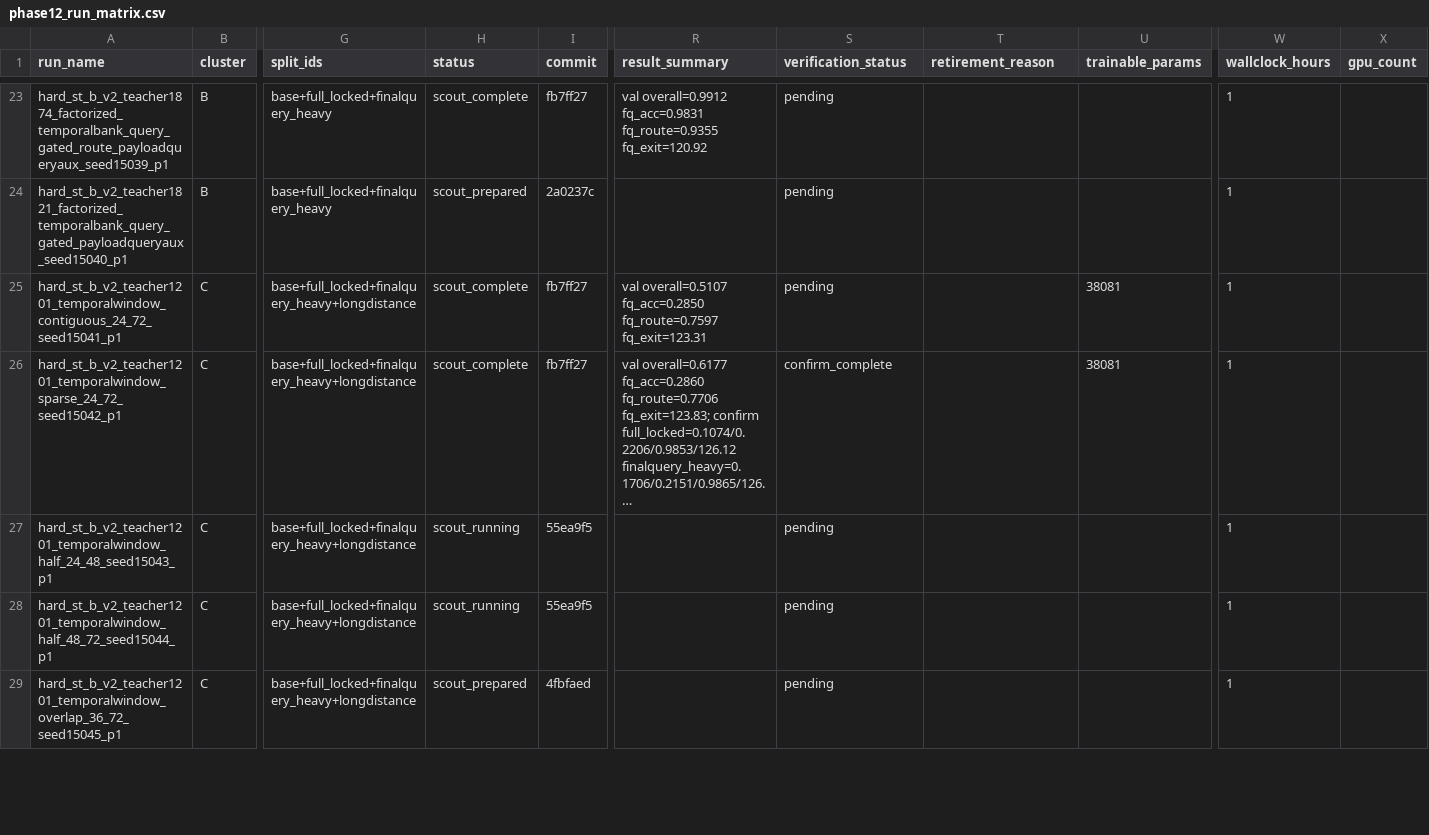
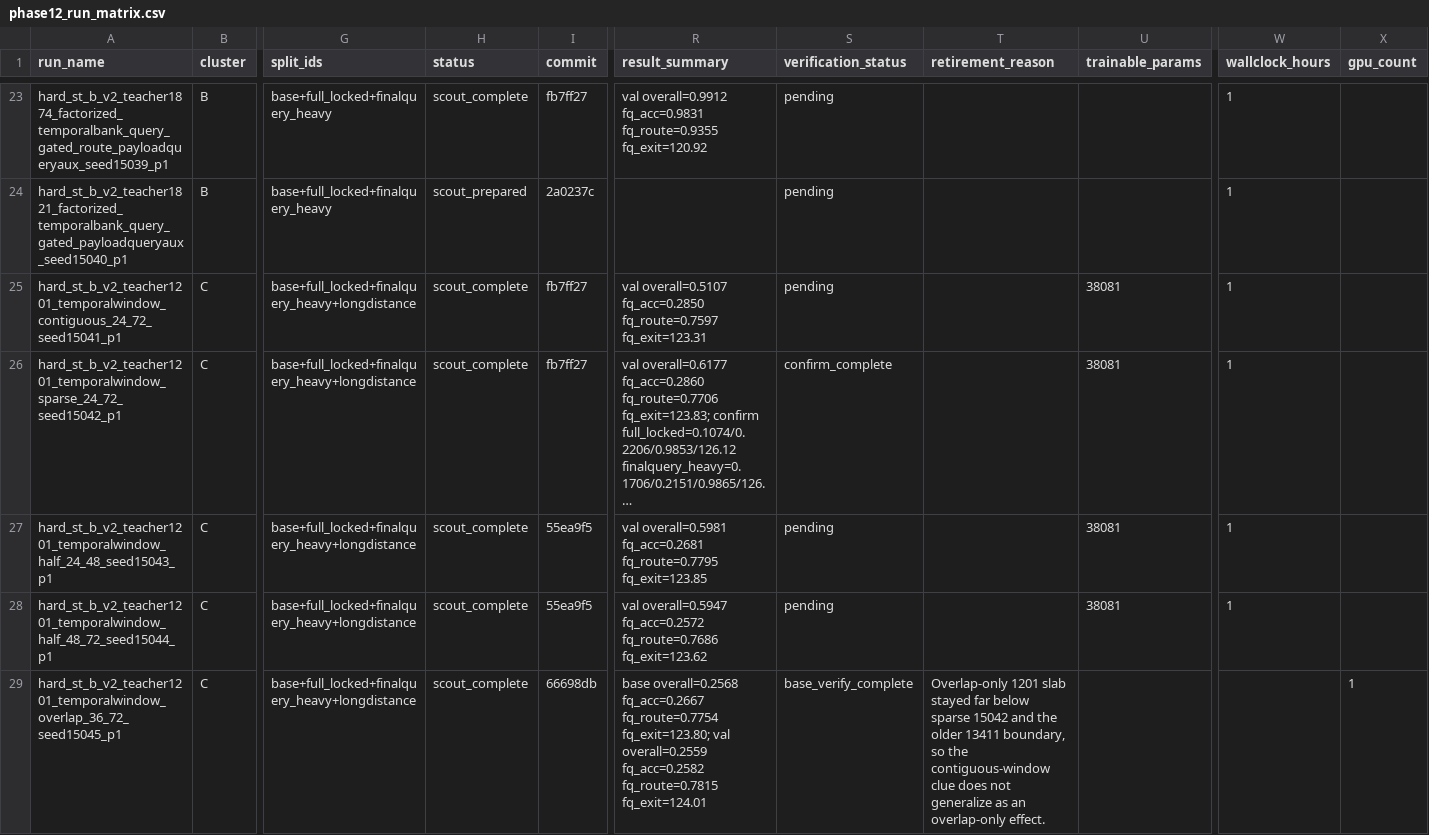
Before and after one commit to catid/gnn2, a CSV file: docs/phase12_run_matrix.csv, drawn as a sheet; only a part is shown, gaps mark what is left out; long unchanged cells end in …; the diff covers the shown part only; the diff names each change by its address in the sheet, - before the commit and + after, or states it on an @@ line.

Commit message:
Record phase12 portability control mapping

```diff
--- a/docs/phase12_run_matrix.csv
+++ b/docs/phase12_run_matrix.csv
-H27:H28 (status): scout_running
+H27:H28 (status): scout_complete
-R27 (result_summary): (empty)
+R27 (result_summary): val overall=0.5981 fq_acc=0.2681 fq_route=0.7795 fq_exit=123.85
-U27:U28 (trainable_params): (empty)
+U27:U28 (trainable_params): 38081
-R28 (result_summary): (empty)
+R28 (result_summary): val overall=0.5947 fq_acc=0.2572 fq_route=0.7686 fq_exit=123.62
-H29 (status): scout_prepared
+H29 (status): scout_complete
-I29 (commit): 4fbfaed
+I29 (commit): 66698db
-R29 (result_summary): (empty)
+R29 (result_summary): base overall=0.2568 fq_acc=0.2667 fq_route=0.7754 fq_exit=123.80; val overall=0.2559 fq_acc=0.2582 fq_route=0.7815 fq_exit=124.01
-S29 (verification_status): pending
+S29 (verification_status): base_verify_complete
-T29 (retirement_reason): (empty)
+T29 (retirement_reason): Overlap-only 1201 slab stayed far below sparse 15042 and the older 13411 boundary, so the contiguous-window clue does not generalize as an overlap-only effect.
-W29 (wallclock_hours): 1
+W29 (wallclock_hours): (empty)
-X29 (gpu_count): (empty)
+X29 (gpu_count): 1
```
Also changed, not shown: 8 edited cells elsewhere in this file, 1 other file.
